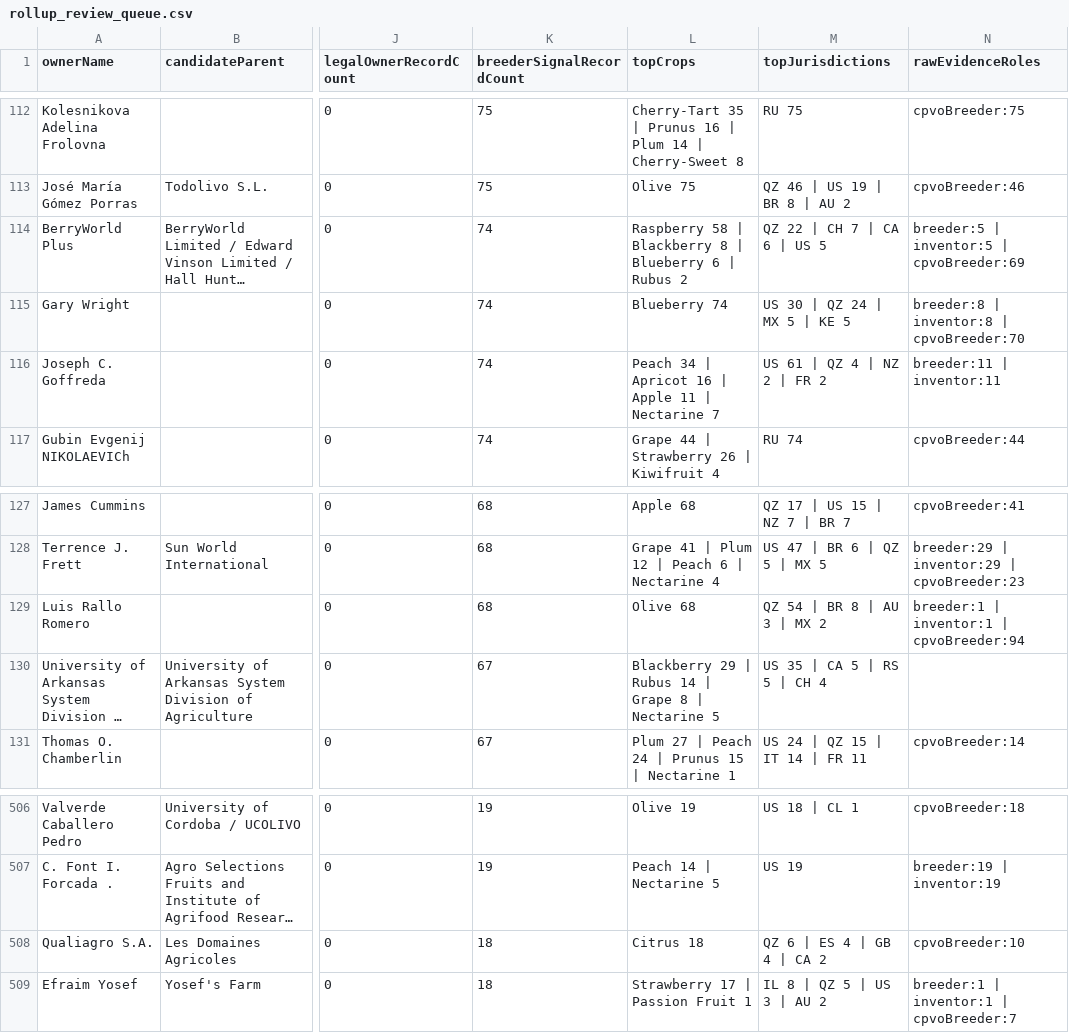
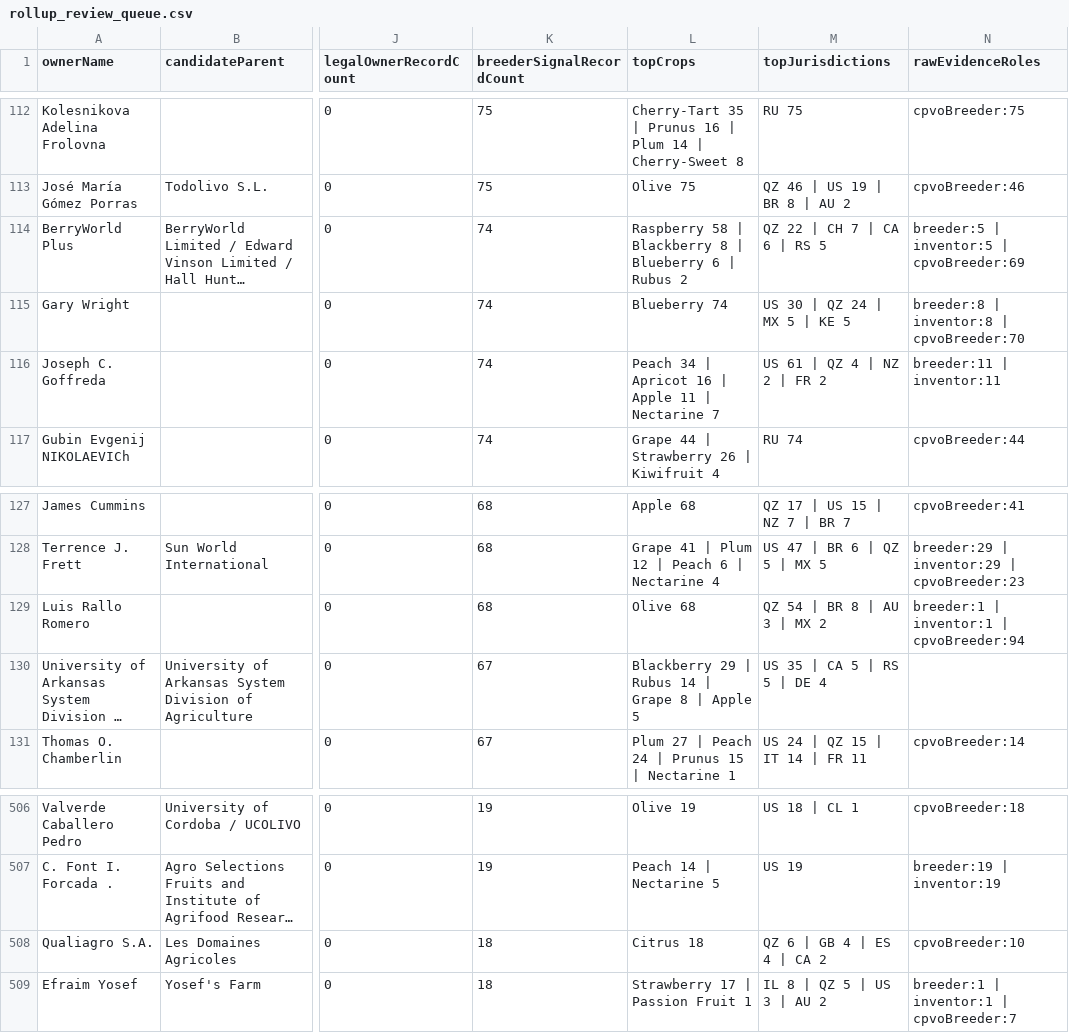
Before and after one commit to henryatkeson/Plant-Patent-Dashboard, a CSV file: data/rollup_review_queue.csv, drawn as a sheet; only a part is shown, gaps mark what is left out; long unchanged cells end in …; the diff names each change by its address in the sheet, - before the commit and + after, or states it on an @@ line.

```diff
--- a/data/rollup_review_queue.csv
+++ b/data/rollup_review_queue.csv
-M114 (topJurisdictions): QZ 22 | CH 7 | CA 6 | US 5
+M114 (topJurisdictions): QZ 22 | CH 7 | CA 6 | RS 5
-L130 (topCrops): …8 | Nectarine 5
+L130 (topCrops): …8 | Apple 5
-M130 (topJurisdictions): US 35 | CA 5 | RS 5 | CH 4
+M130 (topJurisdictions): US 35 | CA 5 | RS 5 | DE 4
-M508 (topJurisdictions): QZ 6 | ES 4 | GB 4 | CA 2
+M508 (topJurisdictions): QZ 6 | GB 4 | ES 4 | CA 2
```
Also changed, not shown: data/company_site_probe.csv, data/profile_evidence_probe.csv, 12 other files.
